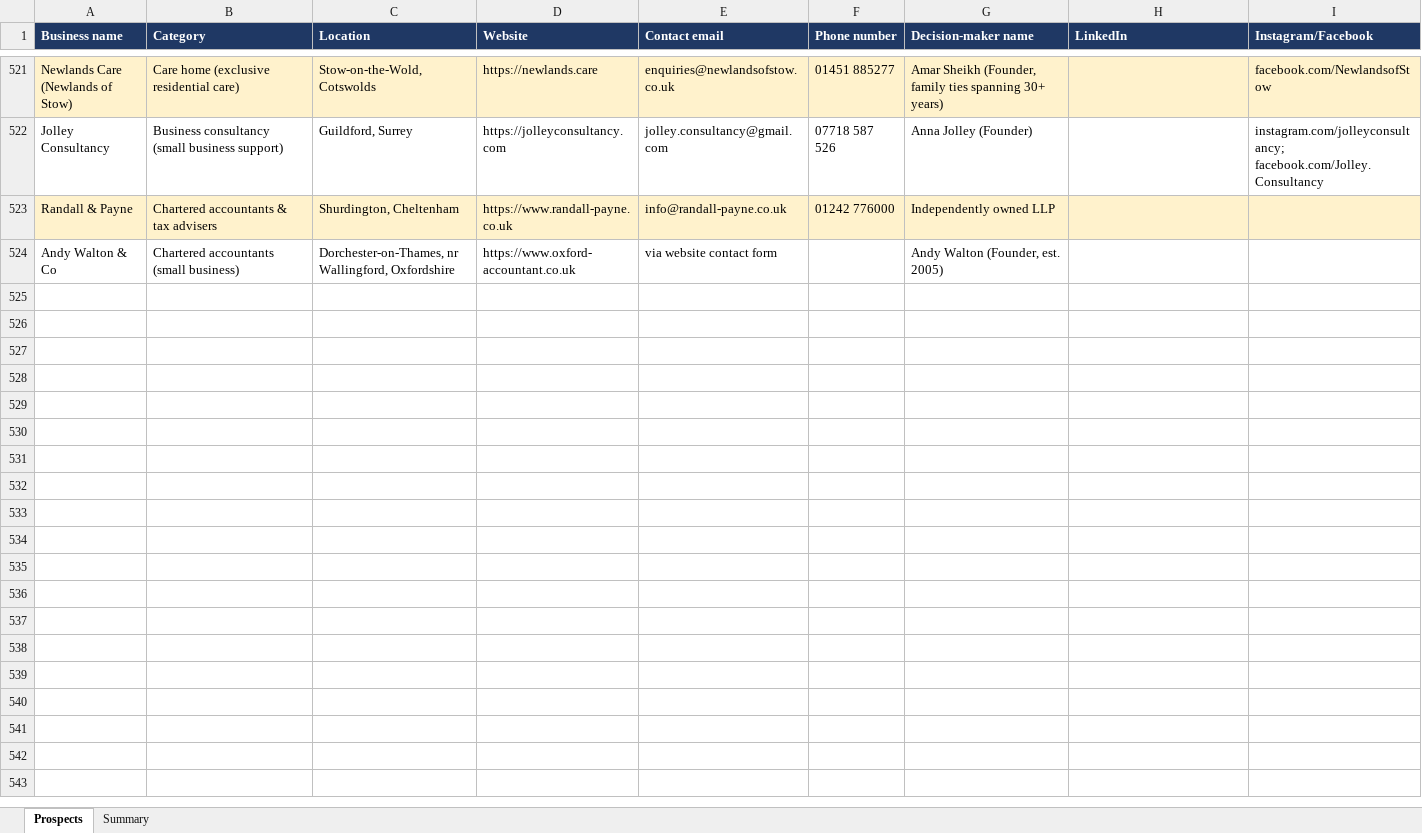
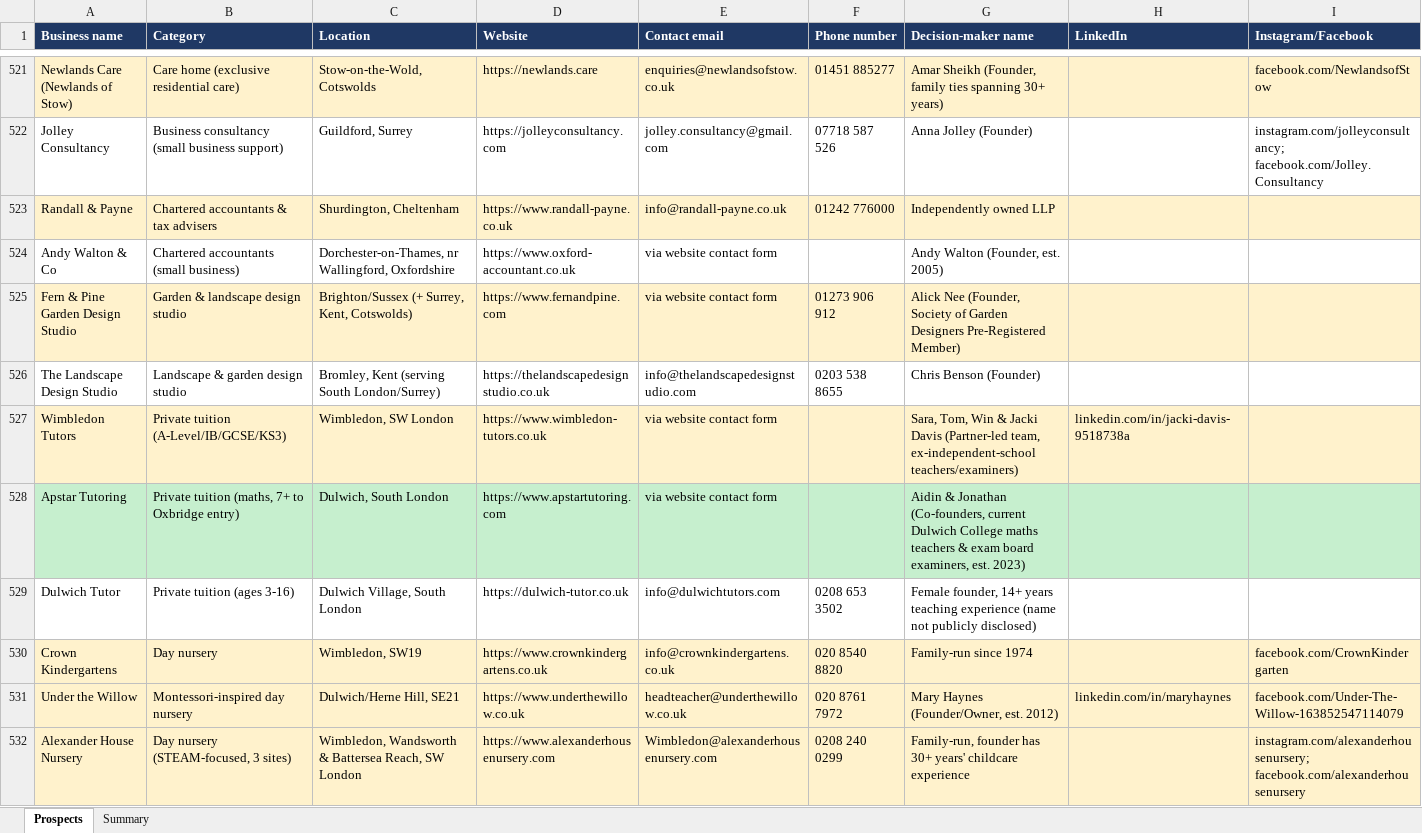
Before and after one commit to houghtonstudioco-afk/Houghton-property-partners, an Excel workbook: prospects/aeora_prospects.xlsx, sheet Prospects, drawn as a sheet; only a part is shown, gaps mark what is left out; values as stored, in another font and other column widths than the file's, no borders; rows hold the shown columns only; the diff names each change by its address in the sheet, - before the commit and + after, or states it on an @@ line.

```diff
--- a/prospects/aeora_prospects.xlsx (sheet Prospects)
+++ b/prospects/aeora_prospects.xlsx (sheet Prospects)
+row 525: Fern & Pine Garden Design Studio | Garden & landscape design studio | Brighton/Sussex (+ Surrey, Kent, Cotswolds) | https://www.fernandpine.com | via website contact form | 01273 906 912 | Alick Nee (Founder, Society of Garden Designers Pre-Registered Member)
+row 526: The Landscape Design Studio | Landscape & garden design studio | Bromley, Kent (serving South London/Surrey) | https://thelandscapedesignstudio.co.uk | info@thelandscapedesignstudio.com | 0203 538 8655 | Chris Benson (Founder)
+row 527: Wimbledon Tutors | Private tuition (A-Level/IB/GCSE/KS3) | Wimbledon, SW London | https://www.wimbledon-tutors.co.uk | via website contact form |  | Sara, Tom, Win & Jacki Davis (Partner-led team, ex-independent-school teachers/examiners) | linkedin.com/in/jacki-davis-9518738a
+row 528: Apstar Tutoring | Private tuition (maths, 7+ to Oxbridge entry) | Dulwich, South London | https://www.apstartutoring.com | via website contact form |  | Aidin & Jonathan (Co-founders, current Dulwich College maths teachers & exam board examiners, est. 2023)
+row 529: Dulwich Tutor | Private tuition (ages 3-16) | Dulwich Village, South London | https://dulwich-tutor.co.uk | info@dulwichtutors.com | 0208 653 3502 | Female founder, 14+ years teaching experience (name not publicly disclosed)
+row 530: Crown Kindergartens | Day nursery | Wimbledon, SW19 | https://www.crownkindergartens.co.uk | info@crownkindergartens.co.uk | 020 8540 8820 | Family-run since 1974 |  | facebook.com/CrownKindergarten
+row 531: Under the Willow | Montessori-inspired day nursery | Dulwich/Herne Hill, SE21 | https://www.underthewillow.co.uk | headteacher@underthewillow.co.uk | 020 8761 7972 | Mary Haynes (Founder/Owner, est. 2012) | linkedin.com/in/maryhaynes | facebook.com/Under-The-Willow-163852547114079
+row 532: Alexander House Nursery | Day nursery (STEAM-focused, 3 sites) | Wimbledon, Wandsworth & Battersea Reach, SW London | https://www.alexanderhousenursery.com | Wimbledon@alexanderhousenursery.com | 0208 240 0299 | Family-run, founder has 30+ years' childcare experience |  | instagram.com/alexanderhousenursery; facebook.com/alexanderhousenursery
```
Also changed, not shown: sheet Summary, 2 other files.
